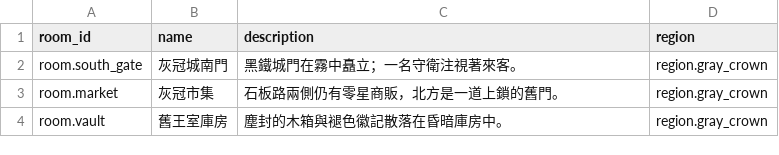
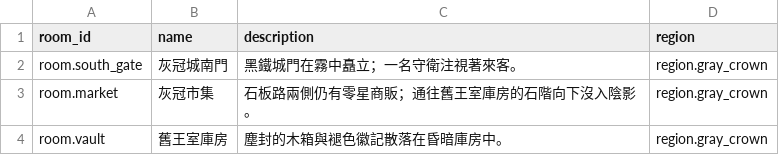
Before and after one commit to kakon77777-commits/compilableworld-runtime-mvp, a CSV file: examples/gray_crown/data/rooms.csv, drawn as a sheet.

```diff
--- a/examples/gray_crown/data/rooms.csv
+++ b/examples/gray_crown/data/rooms.csv
@@ -2,3 +2,3 @@ room_id,name,description,region
 room.south_gate,灰冠城南門,黑鐵城門在霧中矗立；一名守衛注視著來客。,region.gray_crown
-room.market,灰冠市集,石板路兩側仍有零星商販，北方是一道上鎖的舊門。,region.gray_crown
+room.market,灰冠市集,石板路兩側仍有零星商販；通往舊王室庫房的石階向下沒入陰影。,region.gray_crown
 room.vault,舊王室庫房,塵封的木箱與褪色徽記散落在昏暗庫房中。,region.gray_crown
```
Also changed, not shown: examples/mingyun_zhiyu_peace_city/data/rooms.csv, 14 other files.
